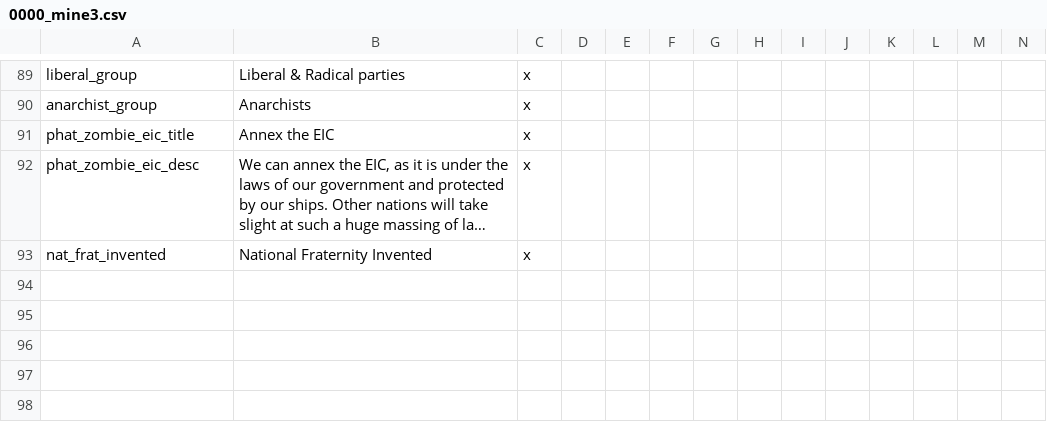
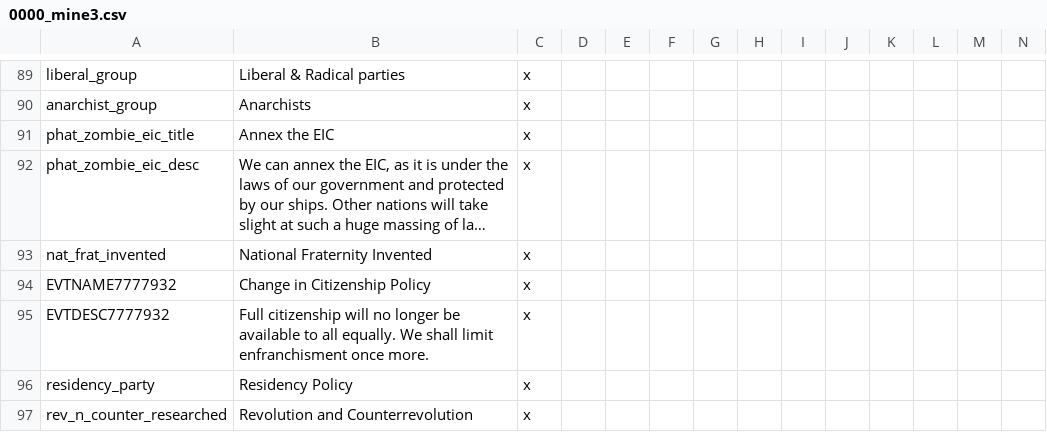
Before and after one commit to Marco-O-Panzer/HFM_MP_Series_Master, a CSV file: HFM MP Series/localisation/0000_mine3.csv, drawn as a sheet; only a part is shown, gaps mark what is left out; long unchanged cells end in …; the diff names each change by its address in the sheet, - before the commit and + after, or states it on an @@ line.

Commit message:
Citizenship & Assimilation Done
Added events to revoke full cultural rights when appropriate. Gov tech flags decision fixed.

```diff
--- a/HFM MP Series/localisation/0000_mine3.csv
+++ b/HFM MP Series/localisation/0000_mine3.csv
+row 94: EVTNAME7777932 | Change in Citizenship Policy | x
+row 95: EVTDESC7777932 | Full citizenship will no longer be available to all equally. We shall limit enfranchisment once more. | x
+row 96: residency_party | Residency Policy | x
+row 97: rev_n_counter_researched | Revolution and Counterrevolution | x
```
Also changed, not shown: HFM MP Series/localisation/00_HPM_Misc.csv, 5 other files.
